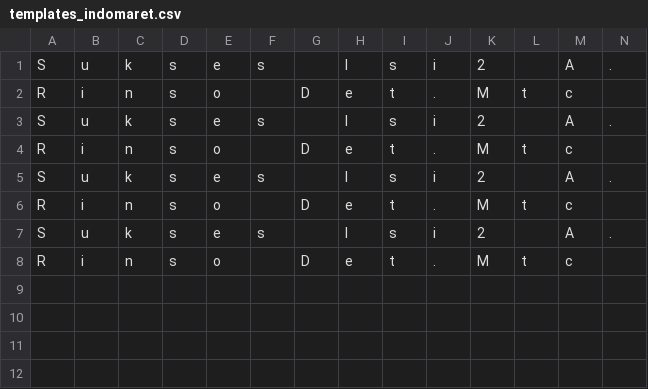
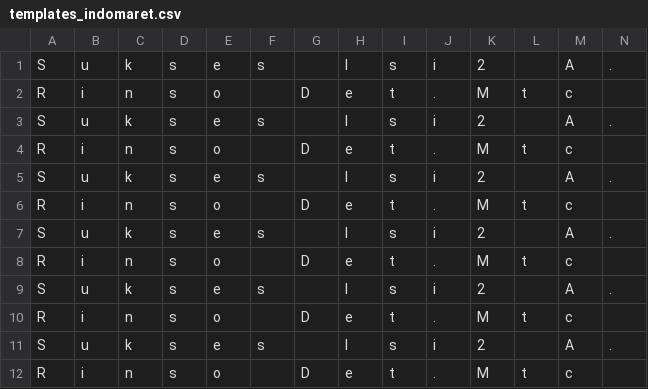
Before and after one commit to Deanazor/ocr_struk, a CSV file: templates_indomaret.csv, drawn as a sheet; only a part is shown; rows hold the shown columns only; the diff names each change by its address in the sheet, - before the commit and + after, or states it on an @@ line.

```diff
--- a/templates_indomaret.csv
+++ b/templates_indomaret.csv
+row 9: S | u | k | s | e | s |  | I | s | i | 2 |  | A | .
+row 10: R | i | n | s | o |  | D | e | t | . | M | t | c
+row 11: S | u | k | s | e | s |  | I | s | i | 2 |  | A | .
+row 12: R | i | n | s | o |  | D | e | t | . | M | t | c
```
Also changed, not shown: 4 other files.
